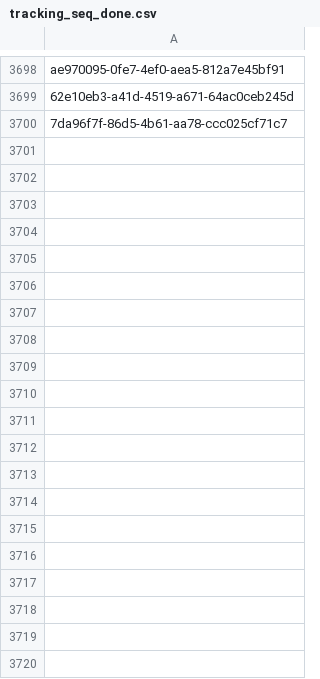
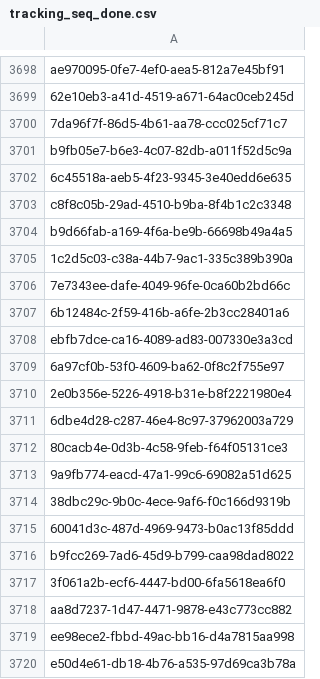
Before and after one commit to inbo/fis-rem-tracking, a CSV file: GMU8/Input/tracking_seq_done.csv, drawn as a sheet; only a part is shown, gaps mark what is left out; the diff covers the shown part only; the diff names each change by its address in the sheet, - before the commit and + after, or states it on an @@ line.

Commit message:
Update tracking_seq_done.csv
#13

```diff
--- a/GMU8/Input/tracking_seq_done.csv
+++ b/GMU8/Input/tracking_seq_done.csv
+row 3701: b9fb05e7-b6e3-4c07-82db-a011f52d5c9a
+row 3702: 6c45518a-aeb5-4f23-9345-3e40edd6e635
+row 3703: c8f8c05b-29ad-4510-b9ba-8f4b1c2c3348
+row 3704: b9d66fab-a169-4f6a-be9b-66698b49a4a5
+row 3705: 1c2d5c03-c38a-44b7-9ac1-335c389b390a
+row 3706: 7e7343ee-dafe-4049-96fe-0ca60b2bd66c
+row 3707: 6b12484c-2f59-416b-a6fe-2b3cc28401a6
+row 3708: ebfb7dce-ca16-4089-ad83-007330e3a3cd
+row 3709: 6a97cf0b-53f0-4609-ba62-0f8c2f755e97
+row 3710: 2e0b356e-5226-4918-b31e-b8f2221980e4
+row 3711: 6dbe4d28-c287-46e4-8c97-37962003a729
+row 3712: 80cacb4e-0d3b-4c58-9feb-f64f05131ce3
+row 3713: 9a9fb774-eacd-47a1-99c6-69082a51d625
+row 3714: 38dbc29c-9b0c-4ece-9af6-f0c166d9319b
+row 3715: 60041d3c-487d-4969-9473-b0ac13f85ddd
+row 3716: b9fcc269-7ad6-45d9-b799-caa98dad8022
+row 3717: 3f061a2b-ecf6-4447-bd00-6fa5618ea6f0
+row 3718: aa8d7237-1d47-4471-9878-e43c773cc882
+row 3719: ee98ece2-fbbd-49ac-bb16-d4a7815aa998
+row 3720: e50d4e61-db18-4b76-a535-97d69ca3b78a
```
Also changed, not shown: 15 added rows elsewhere in this file.
